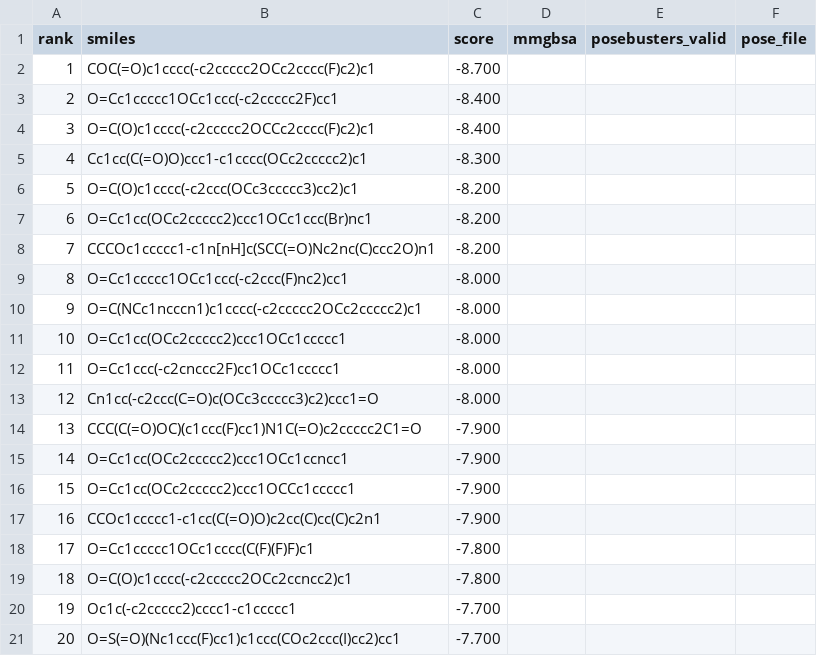
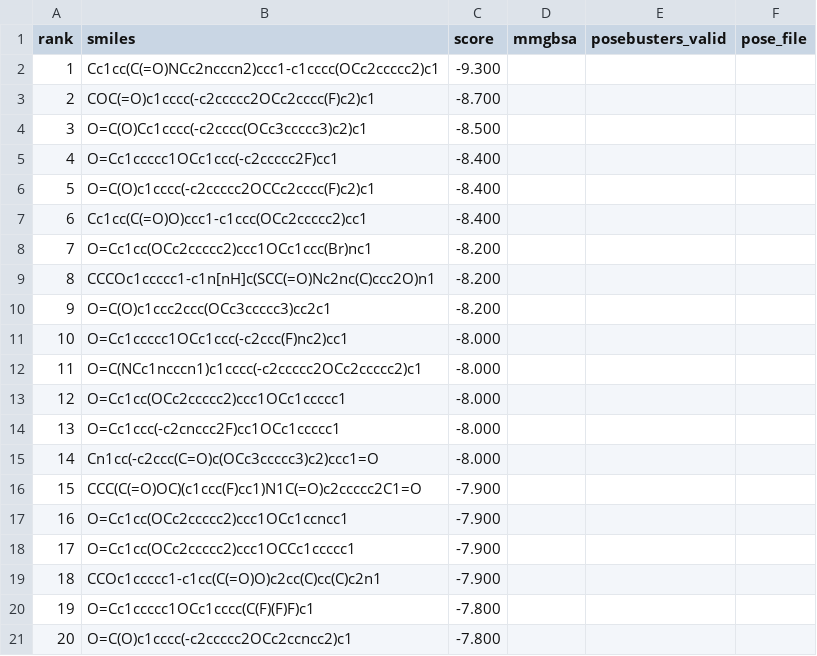
Before and after one commit to rafwiewiora/ebolathon, a CSV file: runs/glycoprotein_screen5/hits.csv, drawn as a sheet.

```diff
--- a/runs/glycoprotein_screen5/hits.csv
+++ b/runs/glycoprotein_screen5/hits.csv
@@ -1,21 +1,21 @@
 rank,smiles,score,mmgbsa,posebusters_valid,pose_file
-1,COC(=O)c1cccc(-c2ccccc2OCc2cccc(F)c2)c1,-8.700,,,
-2,O=Cc1ccccc1OCc1ccc(-c2ccccc2F)cc1,-8.400,,,
-3,O=C(O)c1cccc(-c2ccccc2OCCc2cccc(F)c2)c1,-8.400,,,
-4,Cc1cc(C(=O)O)ccc1-c1cccc(OCc2ccccc2)c1,-8.300,,,
-5,O=C(O)c1cccc(-c2ccc(OCc3ccccc3)cc2)c1,-8.200,,,
-6,O=Cc1cc(OCc2ccccc2)ccc1OCc1ccc(Br)nc1,-8.200,,,
-7,CCCOc1ccccc1-c1n[nH]c(SCC(=O)Nc2nc(C)ccc2O)n1,-8.200,,,
-8,O=Cc1ccccc1OCc1ccc(-c2ccc(F)nc2)cc1,-8.000,,,
-9,O=C(NCc1ncccn1)c1cccc(-c2ccccc2OCc2ccccc2)c1,-8.000,,,
-10,O=Cc1cc(OCc2ccccc2)ccc1OCc1ccccc1,-8.000,,,
-11,O=Cc1ccc(-c2cnccc2F)cc1OCc1ccccc1,-8.000,,,
-12,Cn1cc(-c2ccc(C=O)c(OCc3ccccc3)c2)ccc1=O,-8.000,,,
-13,CCC(C(=O)OC)(c1ccc(F)cc1)N1C(=O)c2ccccc2C1=O,-7.900,,,
-14,O=Cc1cc(OCc2ccccc2)ccc1OCc1ccncc1,-7.900,,,
-15,O=Cc1cc(OCc2ccccc2)ccc1OCCc1ccccc1,-7.900,,,
-16,CCOc1ccccc1-c1cc(C(=O)O)c2cc(C)cc(C)c2n1,-7.900,,,
-17,O=Cc1ccccc1OCc1cccc(C(F)(F)F)c1,-7.800,,,
-18,O=C(O)c1cccc(-c2ccccc2OCc2ccncc2)c1,-7.800,,,
-19,Oc1c(-c2ccccc2)cccc1-c1ccccc1,-7.700,,,
-20,O=S(=O)(Nc1ccc(F)cc1)c1ccc(COc2ccc(I)cc2)cc1,-7.700,,,
+1,Cc1cc(C(=O)NCc2ncccn2)ccc1-c1cccc(OCc2ccccc2)c1,-9.300,,,
+2,COC(=O)c1cccc(-c2ccccc2OCc2cccc(F)c2)c1,-8.700,,,
+3,O=C(O)Cc1cccc(-c2cccc(OCc3ccccc3)c2)c1,-8.500,,,
+4,O=Cc1ccccc1OCc1ccc(-c2ccccc2F)cc1,-8.400,,,
+5,O=C(O)c1cccc(-c2ccccc2OCCc2cccc(F)c2)c1,-8.400,,,
+6,Cc1cc(C(=O)O)ccc1-c1ccc(OCc2ccccc2)cc1,-8.400,,,
+7,O=Cc1cc(OCc2ccccc2)ccc1OCc1ccc(Br)nc1,-8.200,,,
+8,CCCOc1ccccc1-c1n[nH]c(SCC(=O)Nc2nc(C)ccc2O)n1,-8.200,,,
+9,O=C(O)c1ccc2ccc(OCc3ccccc3)cc2c1,-8.200,,,
+10,O=Cc1ccccc1OCc1ccc(-c2ccc(F)nc2)cc1,-8.000,,,
+11,O=C(NCc1ncccn1)c1cccc(-c2ccccc2OCc2ccccc2)c1,-8.000,,,
+12,O=Cc1cc(OCc2ccccc2)ccc1OCc1ccccc1,-8.000,,,
+13,O=Cc1ccc(-c2cnccc2F)cc1OCc1ccccc1,-8.000,,,
+14,Cn1cc(-c2ccc(C=O)c(OCc3ccccc3)c2)ccc1=O,-8.000,,,
+15,CCC(C(=O)OC)(c1ccc(F)cc1)N1C(=O)c2ccccc2C1=O,-7.900,,,
+16,O=Cc1cc(OCc2ccccc2)ccc1OCc1ccncc1,-7.900,,,
+17,O=Cc1cc(OCc2ccccc2)ccc1OCCc1ccccc1,-7.900,,,
+18,CCOc1ccccc1-c1cc(C(=O)O)c2cc(C)cc(C)c2n1,-7.900,,,
+19,O=Cc1ccccc1OCc1cccc(C(F)(F)F)c1,-7.800,,,
+20,O=C(O)c1cccc(-c2ccccc2OCc2ccncc2)c1,-7.800,,,
```
Also changed, not shown: runs/top10.csv, 3 other files.
